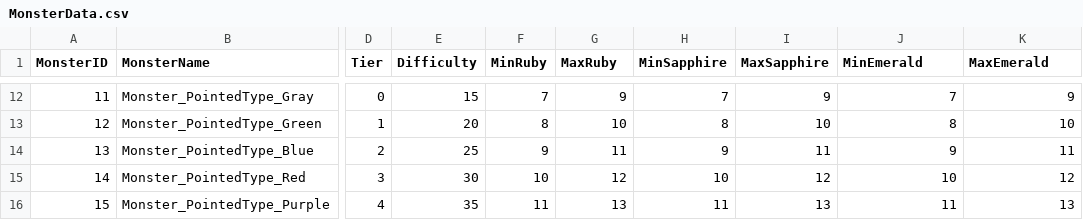
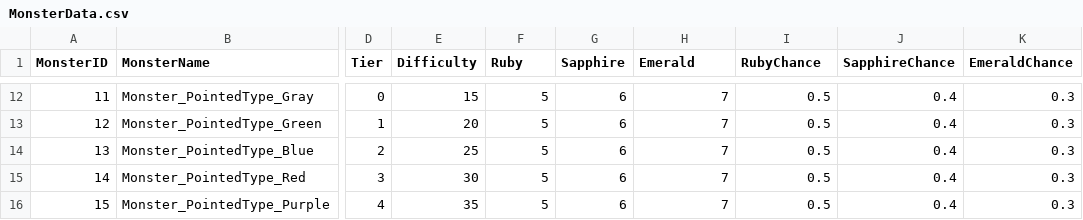
Before and after one commit to MikuEngine/MikuEngine, a CSV file: Resource/Data/MonsterData.csv, drawn as a sheet; only a part is shown, gaps mark what is left out; the diff covers the shown part only; the diff names each change by its address in the sheet, - before the commit and + after, or states it on an @@ line.

```diff
--- a/Resource/Data/MonsterData.csv
+++ b/Resource/Data/MonsterData.csv
-F1: MinRuby
+F1: Ruby
-G1: MaxRuby
+G1: Sapphire
-H1: MinSapphire
+H1: Emerald
-I1: MaxSapphire
+I1: RubyChance
-J1: MinEmerald
+J1: SapphireChance
-K1: MaxEmerald
+K1: EmeraldChance
-F12 (Ruby): 7
+F12 (Ruby): 5
-G12 (Sapphire): 9
+G12 (Sapphire): 6
-I12 (RubyChance): 9
+I12 (RubyChance): 0.5
-J12 (SapphireChance): 7
+J12 (SapphireChance): 0.4
-K12 (EmeraldChance): 9
+K12 (EmeraldChance): 0.3
-F13 (Ruby): 8
+F13 (Ruby): 5
-G13 (Sapphire): 10
+G13 (Sapphire): 6
-H13 (Emerald): 8
+H13 (Emerald): 7
-I13 (RubyChance): 10
+I13 (RubyChance): 0.5
-J13 (SapphireChance): 8
+J13 (SapphireChance): 0.4
-K13 (EmeraldChance): 10
+K13 (EmeraldChance): 0.3
-F14 (Ruby): 9
+F14 (Ruby): 5
-G14 (Sapphire): 11
+G14 (Sapphire): 6
-H14 (Emerald): 9
+H14 (Emerald): 7
-I14 (RubyChance): 11
+I14 (RubyChance): 0.5
-J14 (SapphireChance): 9
+J14 (SapphireChance): 0.4
-K14 (EmeraldChance): 11
+K14 (EmeraldChance): 0.3
-F15 (Ruby): 10
+F15 (Ruby): 5
-G15 (Sapphire): 12
+G15 (Sapphire): 6
-H15 (Emerald): 10
+H15 (Emerald): 7
-I15 (RubyChance): 12
+I15 (RubyChance): 0.5
-J15 (SapphireChance): 10
+J15 (SapphireChance): 0.4
-K15 (EmeraldChance): 12
+K15 (EmeraldChance): 0.3
-F16 (Ruby): 11
+F16 (Ruby): 5
-G16 (Sapphire): 13
+G16 (Sapphire): 6
-H16 (Emerald): 11
+H16 (Emerald): 7
-I16 (RubyChance): 13
+I16 (RubyChance): 0.5
-J16 (SapphireChance): 11
+J16 (SapphireChance): 0.4
-K16 (EmeraldChance): 13
+K16 (EmeraldChance): 0.3
```
Also changed, not shown: 57 edited cells elsewhere in this file, 3 other files.
